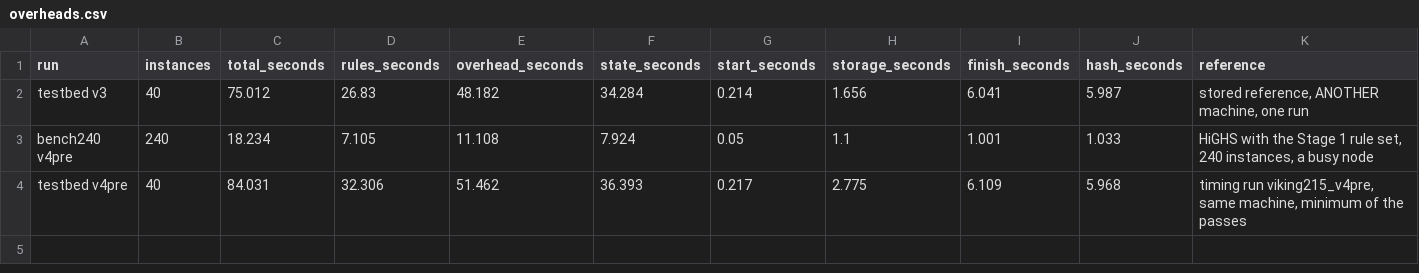
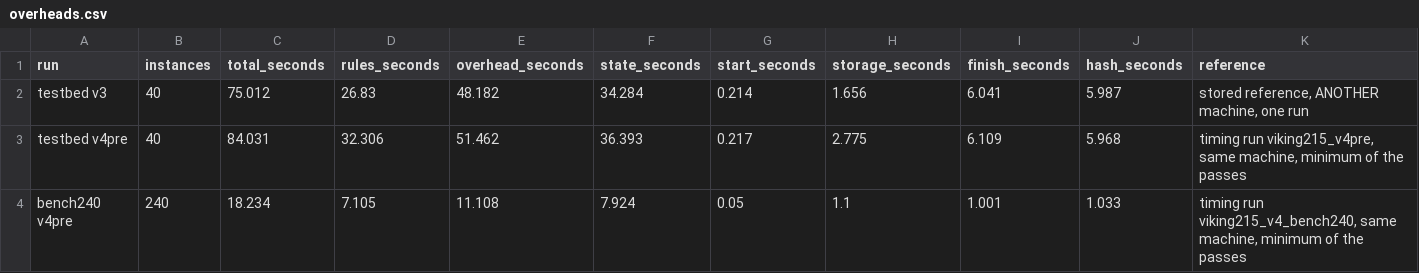
Before and after one commit to akifcorduk/cuopt, a CSV file: gpu_presolve/results/stage1/overheads.csv, drawn as a sheet; only a part is shown; removed rows and columns are numbered as before the commit, all else as after; rows hold the shown columns only; the diff names each change by its address in the sheet, - before the commit and + after, or states it on an @@ line.

```diff
--- a/gpu_presolve/results/stage1/overheads.csv
+++ b/gpu_presolve/results/stage1/overheads.csv
-row 3: bench240 v4pre | 240 | 18.234 | 7.105 | 11.108 | 7.924 | 0.05 | 1.1 | 1.001 | 1.033 | HiGHS with the Stage 1 rule set, 240 instances, a busy node
+row 4: bench240 v4pre | 240 | 18.234 | 7.105 | 11.108 | 7.924 | 0.05 | 1.1 | 1.001 | 1.033 | timing run viking215_v4_bench240, same machine, minimum of the passes
```
Also changed, not shown: 7 other files.
